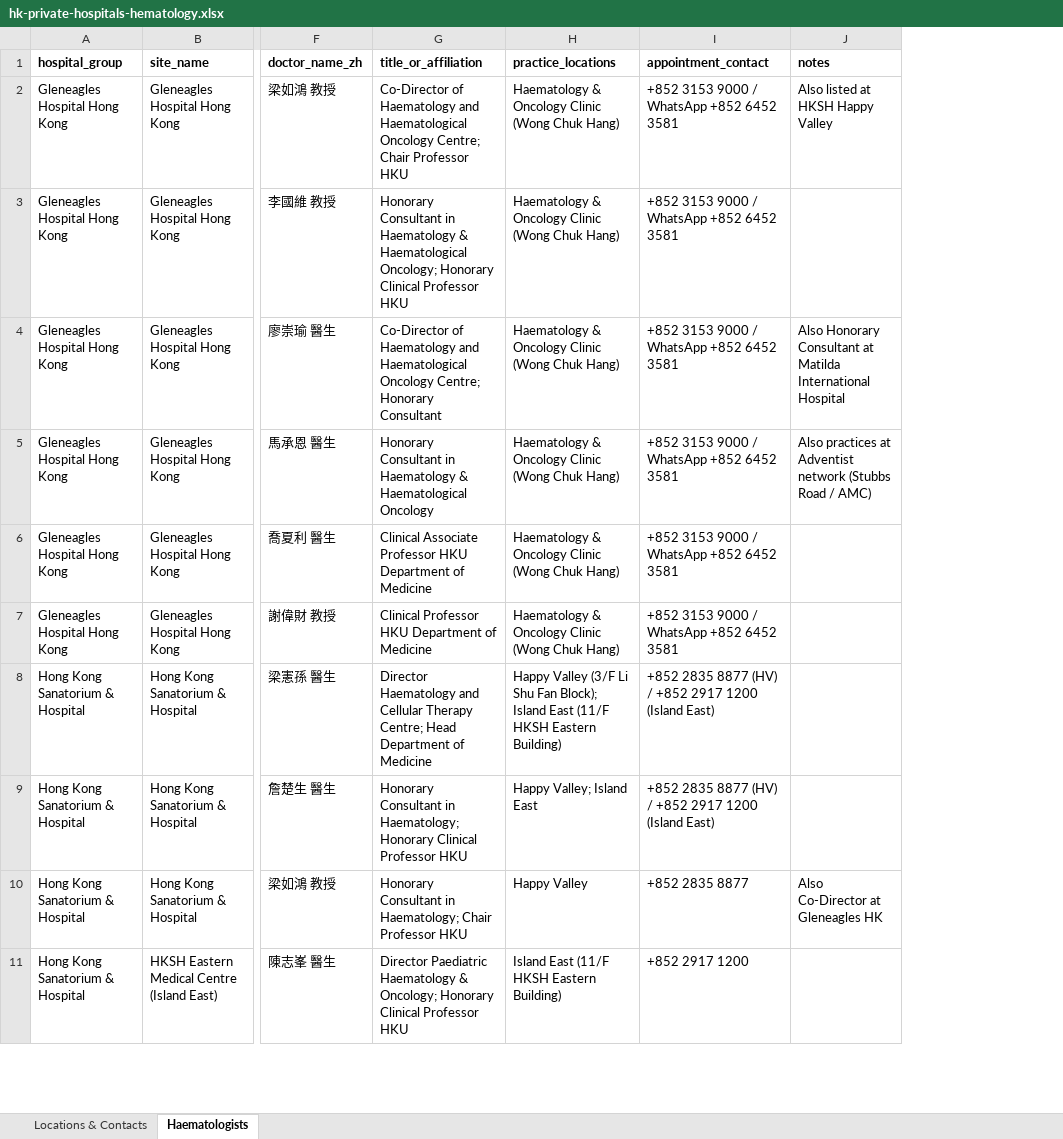
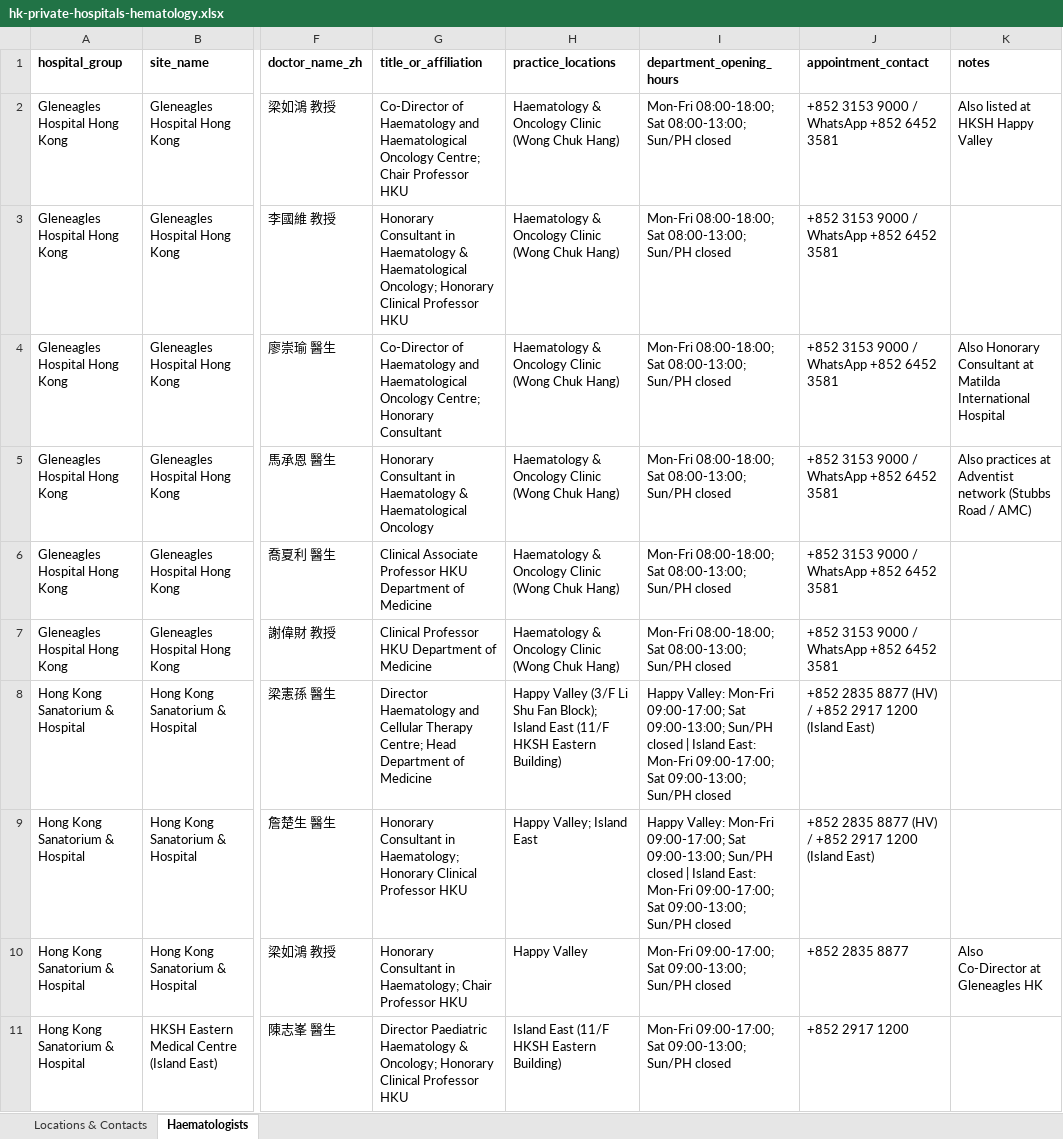
Before and after one commit to jackiechow4567-arch/Consultant-agents, an Excel workbook: industry/pm-reference/hk-private-hospitals-hematology.xlsx, sheet Haematologists, drawn as a sheet; only a part is shown, gaps mark what is left out; values as stored, in another font and other column widths than the file's, no borders; the diff names each change by its address in the sheet, - before the commit and + after, or states it on an @@ line.

```diff
--- a/industry/pm-reference/hk-private-hospitals-hematology.xlsx (sheet Haematologists)
+++ b/industry/pm-reference/hk-private-hospitals-hematology.xlsx (sheet Haematologists)
+column I (department_opening_hours), rows 2-11: Mon-Fri 08:00-18:00; Sat 08:00-13:00; Sun/PH closed | Mon-Fri 08:00-18:00; Sat 08:00-13:00; Sun/PH closed | Mon-Fri 08:00-18:00; Sat 08:00-13:00; Sun/PH closed | Mon-Fri 08:00-18:00; Sat 08:00-13:00; Sun/PH closed | Mon-Fri 08:00-18:00; Sat 08:00-13:00; Sun/PH closed | Mon-Fri 08:00-18:00; Sat 08:00-13:00; Sun/PH closed | Happy Valley: Mon-Fri 09:00-17:00; Sat 09:00-13:00; Sun/PH closed | Island East: Mon-Fri 09:00-17:00; Sat 09:00-13:00; Sun/PH closed | Happy Valley: Mon-Fri 09:00-17:00; Sat 09:00-13:00; Sun/PH closed | Island East: Mon-Fri 09:00-17:00; Sat 09:00-13:00; Sun/PH closed | Mon-Fri 09:00-17:00; Sat 09:00-13:00; Sun/PH closed | Mon-Fri 09:00-17:00; Sat 09:00-13:00; Sun/PH closed
```
Also changed, not shown: sheet Locations & Contacts, 4 other files.
